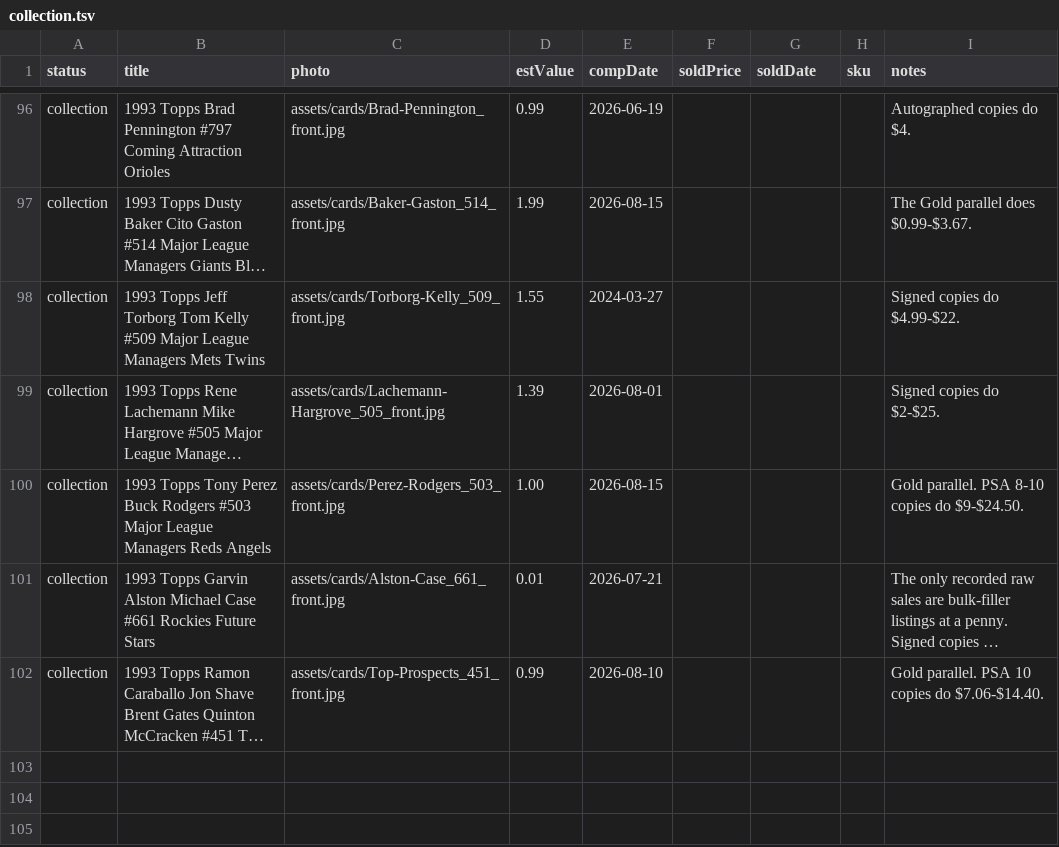
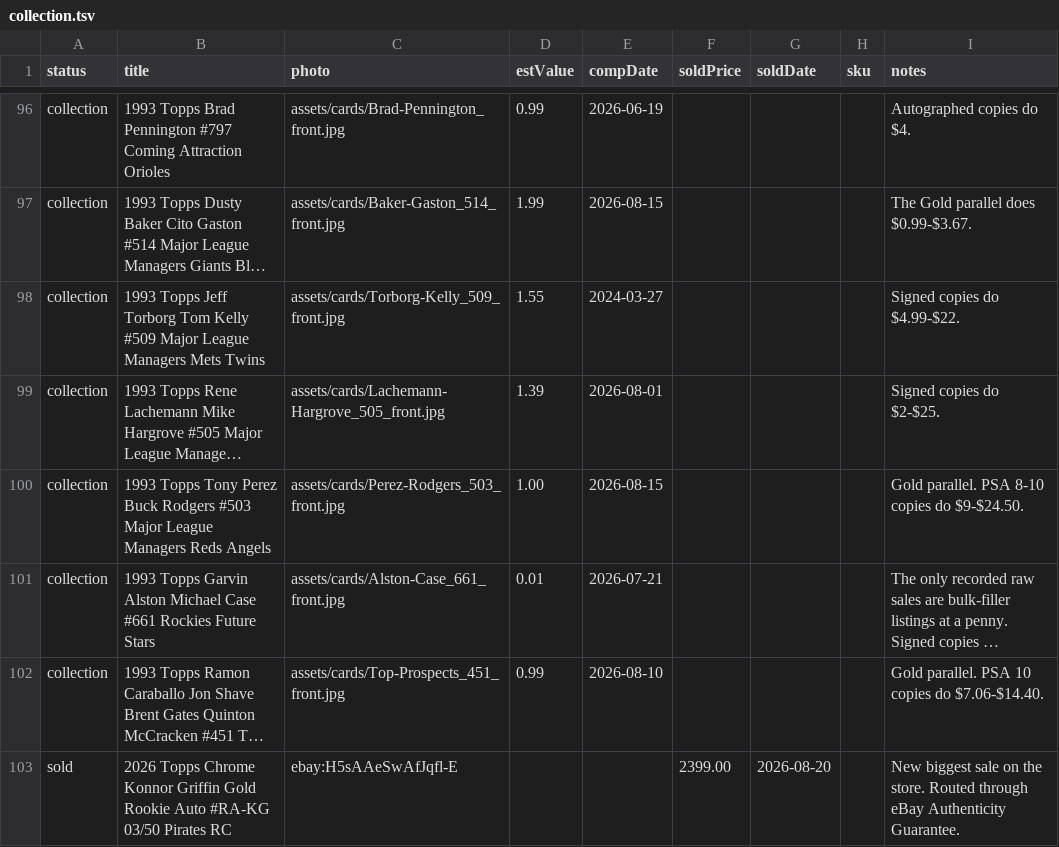
Before and after one commit to dastardly-dan/maineventcardvault, a TSV file: build/collection.tsv, drawn as a sheet; only a part is shown, gaps mark what is left out; long unchanged cells end in …; the diff names each change by its address in the sheet, - before the commit and + after, or states it on an @@ line.

Commit message:
build TSVs - KG sold row added

```diff
--- a/build/collection.tsv
+++ b/build/collection.tsv
+row 103: sold | 2026 Topps Chrome Konnor Griffin Gold Rookie Auto #RA-KG 03/50 Pirates RC | ebay:H5sAAeSwAfJqfl-E |  |  | 2399.00 | 2026-08-20 |  | New biggest sale on the store. Routed through eBay Authenticity Guarantee.
```
Also changed, not shown: build/raw_listings.tsv.
